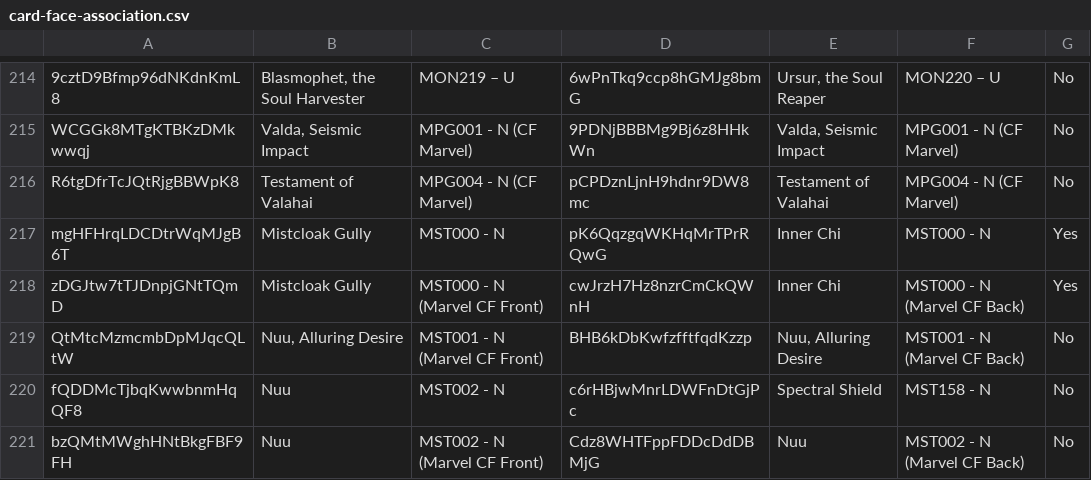
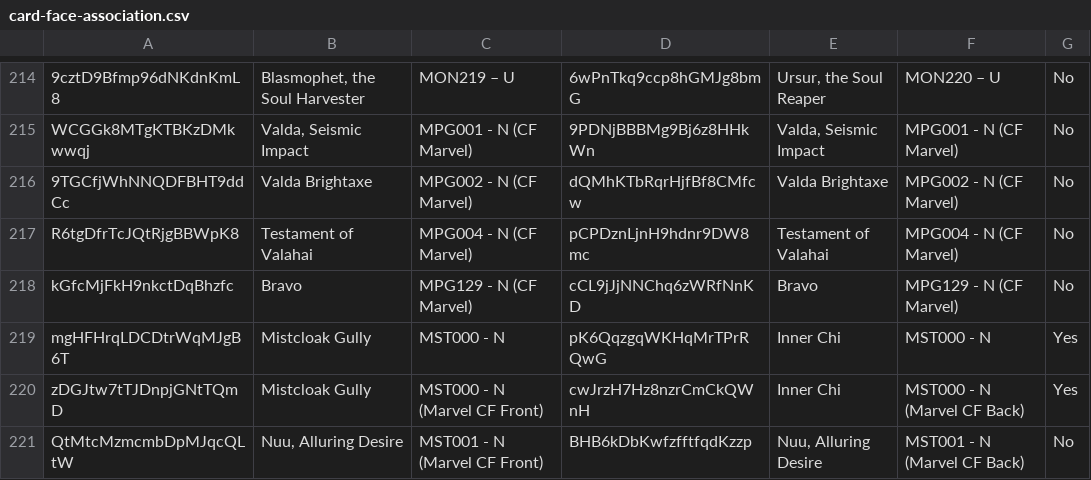
Before and after one commit to oliger/flesh-and-blood-cards, a CSV file: csvs/english/card-face-association.csv, drawn as a sheet; only a part is shown, gaps mark what is left out; the shorter side is filled out with more unchanged rows; the diff names each change by its address in the sheet, - before the commit and + after, or states it on an @@ line.

```diff
--- a/csvs/english/card-face-association.csv
+++ b/csvs/english/card-face-association.csv
+row 216: 9TGCfjWhNNQDFBHT9ddCc | Valda Brightaxe | MPG002 - N (CF Marvel) | dQMhKTbRqrHjfBf8CMfcw | Valda Brightaxe | MPG002 - N (CF Marvel) | No
+row 218: kGfcMjFkH9nkctDqBhzfc | Bravo | MPG129 - N (CF Marvel) | cCL9jJjNNChq6zWRfNnKD | Bravo | MPG129 - N (CF Marvel) | No
```
Also changed, not shown: csvs/english/card-reference.csv, csvs/english/card.csv, 8 other files.
